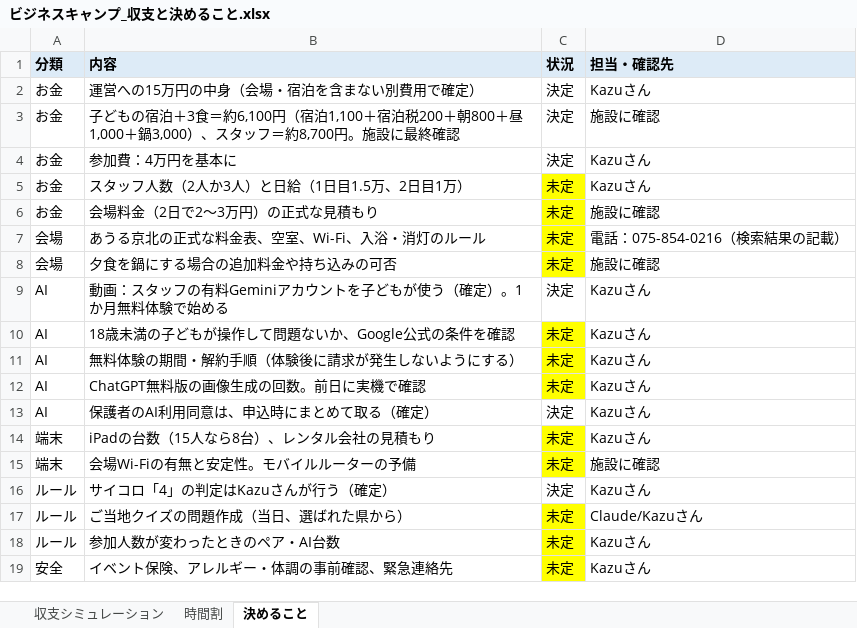
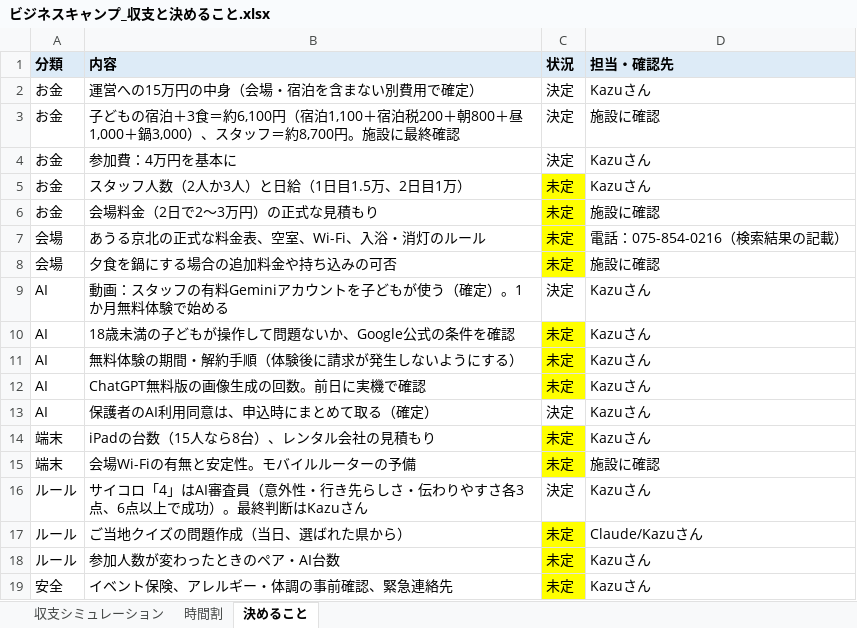
Before and after one commit to kazunurse/-, an Excel workbook: タスク管理エージェント/ビジネスキャンプ/ビジネスキャンプ_収支と決めること.xlsx, sheet 決めること, drawn as a sheet; values as stored, in another font and other column widths than the file's, no borders; the diff names each change by its address in the sheet, - before the commit and + after, or states it on an @@ line.

```diff
--- a/タスク管理エージェント/ビジネスキャンプ/ビジネスキャンプ_収支と決めること.xlsx (sheet 決めること)
+++ b/タスク管理エージェント/ビジネスキャンプ/ビジネスキャンプ_収支と決めること.xlsx (sheet 決めること)
-B16 (内容): サイコロ「4」の判定はKazuさんが行う（確定）
+B16 (内容): サイコロ「4」はAI審査員（意外性・行き先らしさ・伝わりやすさ各3点、6点以上で成功）。最終判断はKazuさん
```
Also changed, not shown: 3 other files.
